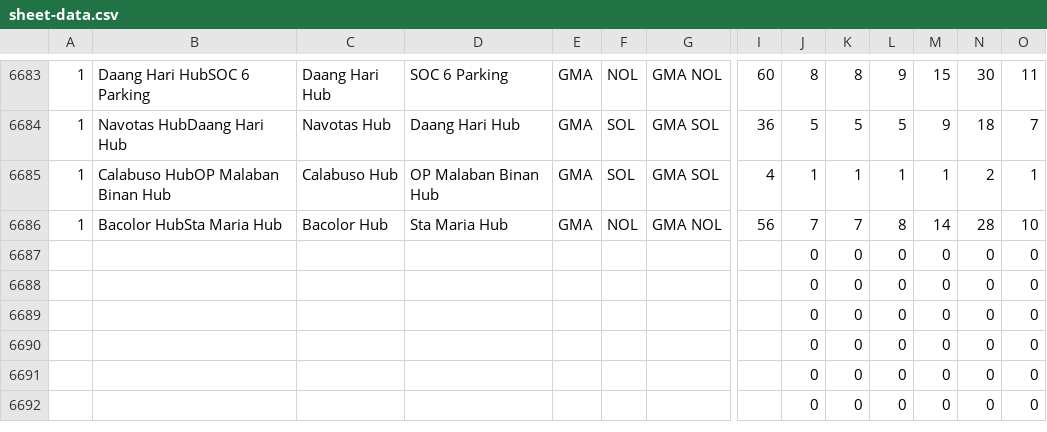
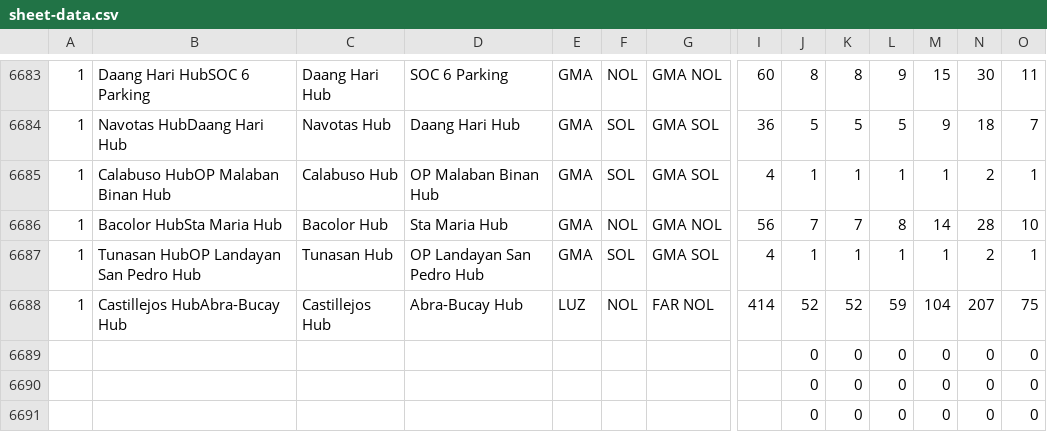
Before and after one commit to pamelacabanting-design/rc-fuel-matrix, a CSV file: sheet-data.csv, drawn as a sheet; only a part is shown, gaps mark what is left out; the shorter side is filled out with more unchanged rows; removed rows and columns are numbered as before the commit, all else as after; rows hold the shown columns only; the diff names each change by its address in the sheet, - before the commit and + after, or states it on an @@ line.

```diff
--- a/sheet-data.csv
+++ b/sheet-data.csv
-row 6687:  |  |  |  |  |  |  |  | 0 | 0 | 0 | 0 | 0 | 0
-row 6688:  |  |  |  |  |  |  |  | 0 | 0 | 0 | 0 | 0 | 0
+row 6687: 1 | Tunasan HubOP Landayan San Pedro Hub | Tunasan Hub | OP Landayan San Pedro Hub | GMA | SOL | GMA SOL | 4 | 1 | 1 | 1 | 1 | 2 | 1
+row 6688: 1 | Castillejos HubAbra-Bucay Hub | Castillejos Hub | Abra-Bucay Hub | LUZ | NOL | FAR NOL | 414 | 52 | 52 | 59 | 104 | 207 | 75
```
